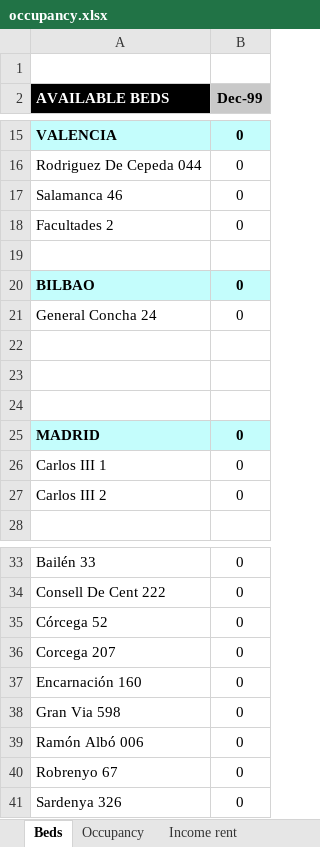
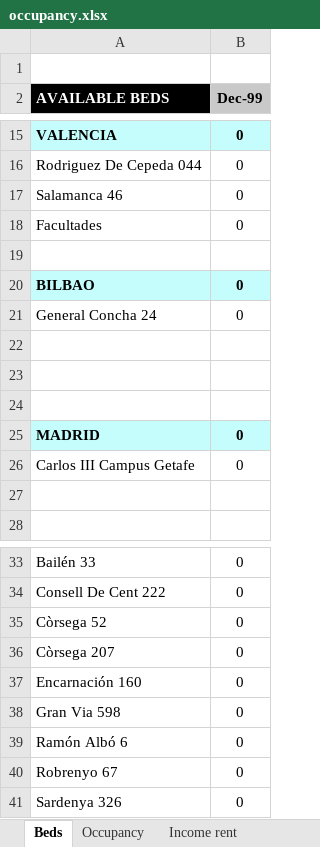
Before and after one commit to alejandro-andre/cotown-back, an Excel workbook: app/templates/report/occupancy.xlsx, sheet Beds, drawn as a sheet; only a part is shown, gaps mark what is left out; values as stored, in another font and other column widths than the file's, no borders; charts and pictures not drawn; the diff names each change by its address in the sheet, - before the commit and + after, or states it on an @@ line.

```diff
--- a/app/templates/report/occupancy.xlsx (sheet Beds)
+++ b/app/templates/report/occupancy.xlsx (sheet Beds)
-A18 (AVAILABLE BEDS): Facultades 2
+A18 (AVAILABLE BEDS): Facultades
-A26 (AVAILABLE BEDS): Carlos III 1
+A26 (AVAILABLE BEDS): Carlos III Campus Getafe
-row 27: Carlos III 2 | 0
+row 27: (empty)
-A35 (AVAILABLE BEDS): Córcega 52
+A35 (AVAILABLE BEDS): Còrsega 52
-A36 (AVAILABLE BEDS): Corcega 207
+A36 (AVAILABLE BEDS): Còrsega 207
-A39 (AVAILABLE BEDS): Ramón Albó 006
+A39 (AVAILABLE BEDS): Ramón Albó 6
```
Also changed, not shown: sheet Income rent, sheet Nights, sheet Income services, sheet Revpab, sheet Occupancy, sheet Revpob, 4 other files.
